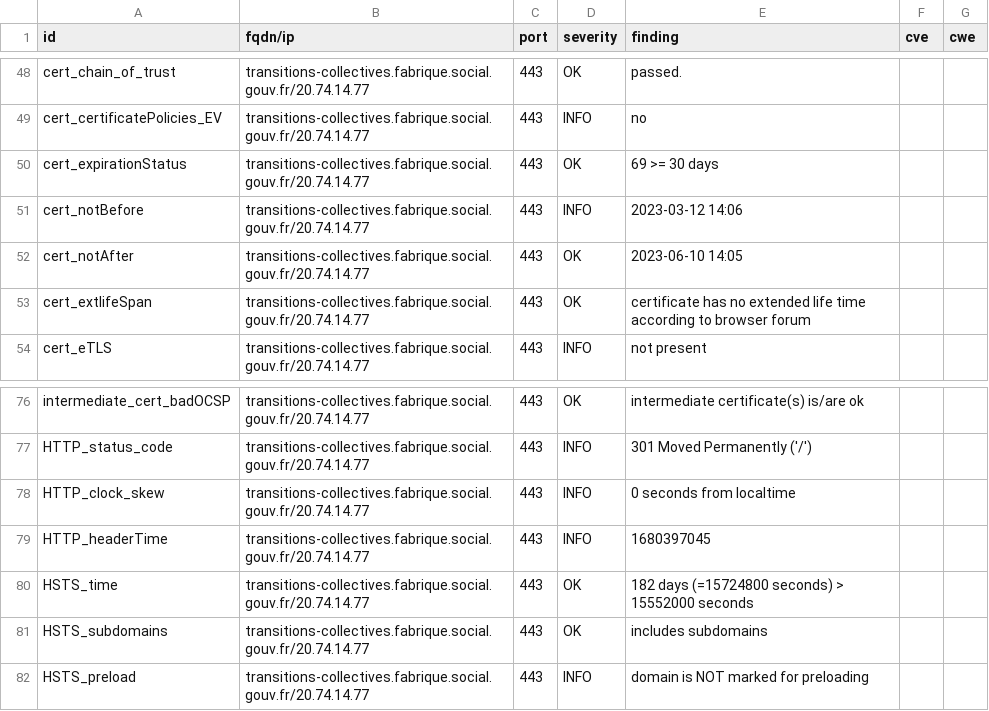
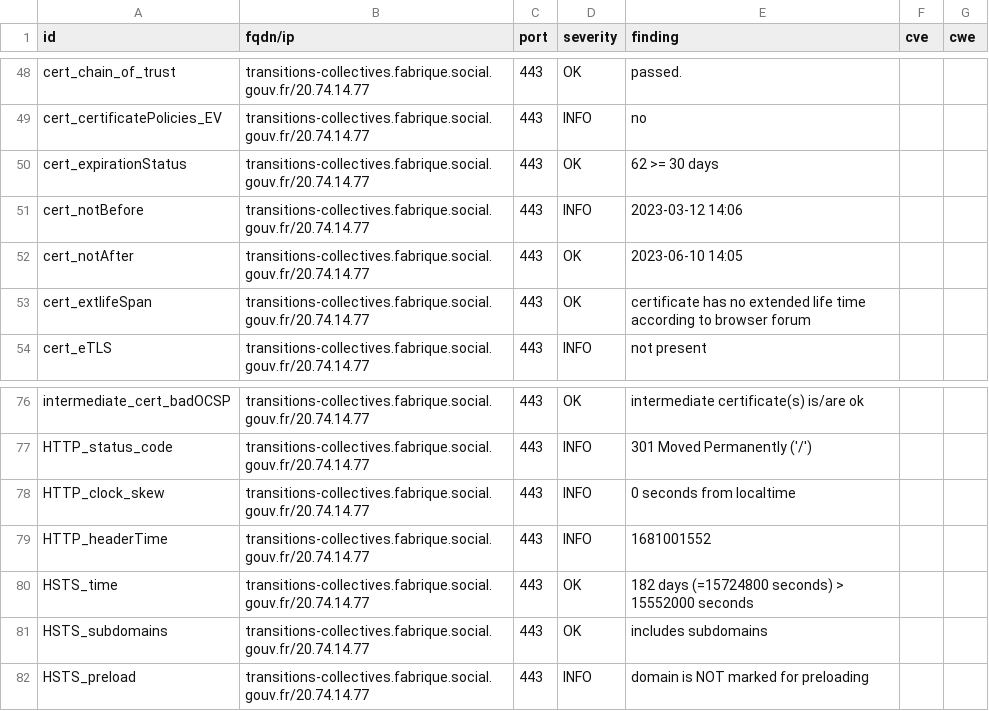
Before and after one commit to ClementNumericite/dashlord, a CSV file: results/aHR0cHM6Ly90cmFuc2l0aW9ucy1jb2xsZWN0aXZlcy5mYWJyaXF1ZS5zb2NpYWwuZ291di5mcg==/testssl.csv, drawn as a sheet; only a part is shown, gaps mark what is left out.

```diff
--- a/results/aHR0cHM6Ly90cmFuc2l0aW9ucy1jb2xsZWN0aXZlcy5mYWJyaXF1ZS5zb2NpYWwuZ291di5mcg==/testssl.csv
+++ b/results/aHR0cHM6Ly90cmFuc2l0aW9ucy1jb2xsZWN0aXZlcy5mYWJyaXF1ZS5zb2NpYWwuZ291di5mcg==/testssl.csv
@@ -49,3 +49,3 @@
 "cert_certificatePolicies_EV","transitions-collectives.fabrique.social.gouv.fr/20.74.14.77","443","INFO","no","",""
-"cert_expirationStatus","transitions-collectives.fabrique.social.gouv.fr/20.74.14.77","443","OK","69 >= 30 days","",""
+"cert_expirationStatus","transitions-collectives.fabrique.social.gouv.fr/20.74.14.77","443","OK","62 >= 30 days","",""
 "cert_notBefore","transitions-collectives.fabrique.social.gouv.fr/20.74.14.77","443","INFO","2023-03-12 14:06","",""
@@ -78,3 +78,3 @@
 "HTTP_clock_skew","transitions-collectives.fabrique.social.gouv.fr/20.74.14.77","443","INFO","0 seconds from localtime","",""
-"HTTP_headerTime","transitions-collectives.fabrique.social.gouv.fr/20.74.14.77","443","INFO","1680397045","",""
+"HTTP_headerTime","transitions-collectives.fabrique.social.gouv.fr/20.74.14.77","443","INFO","1681001552","",""
 "HSTS_time","transitions-collectives.fabrique.social.gouv.fr/20.74.14.77","443","OK","182 days (=15724800 seconds) > 15552000 seconds","",""
```
Also changed, not shown: 12 other files.
